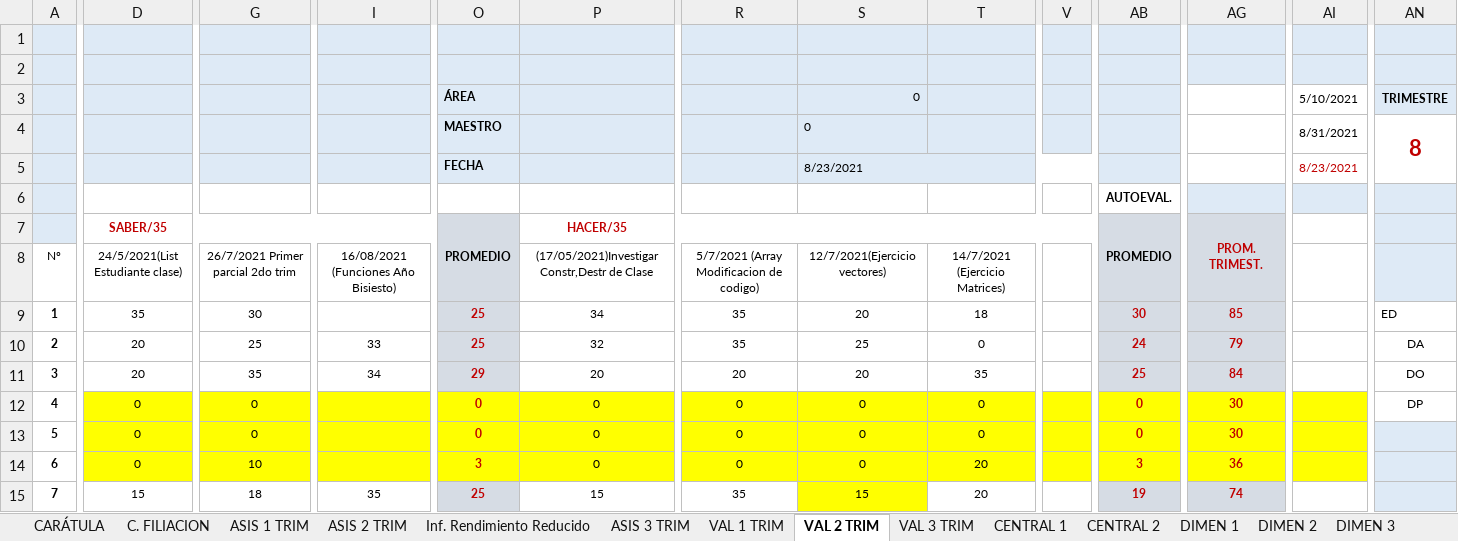
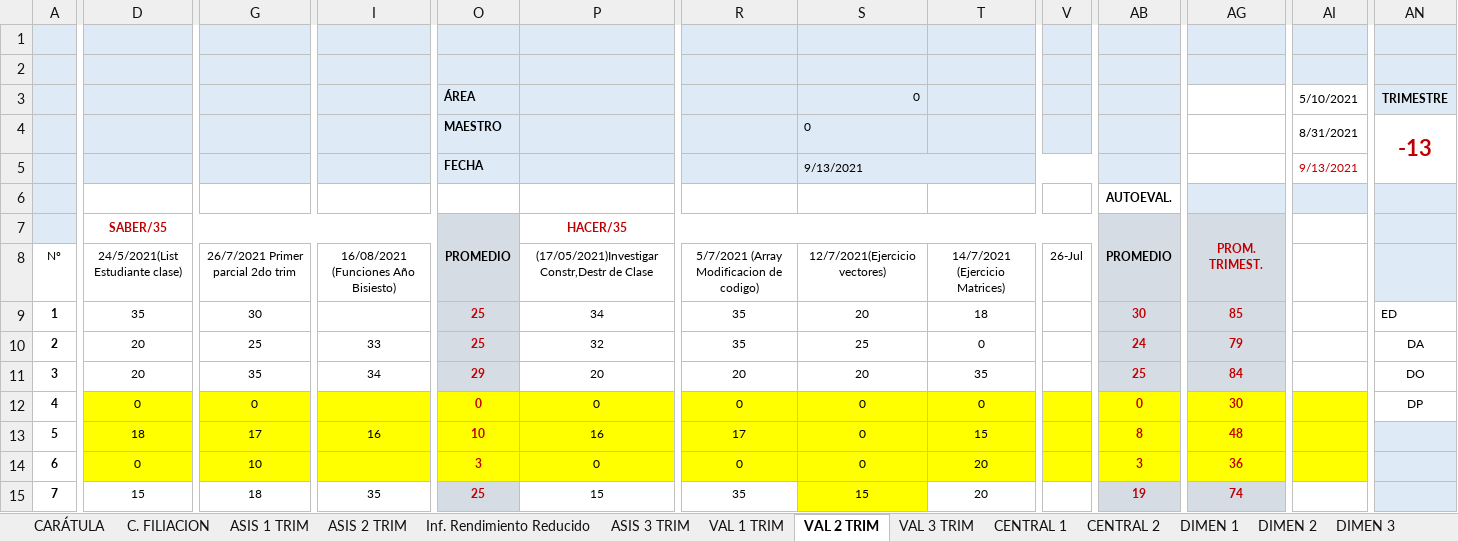
Before and after one commit to jocrock/calificaciones, an Excel workbook: 5to secundaria arrieta lista y notas programacion visual.xlsm, sheet VAL 2 TRIM, drawn as a sheet; only a part is shown, gaps mark what is left out; values as stored, in another font and other column widths than the file's, no borders; the diff names each change by its address in the sheet, - before the commit and + after, or states it on an @@ line.

```diff
--- a/5to secundaria arrieta lista y notas programacion visual.xlsm (sheet VAL 2 TRIM)
+++ b/5to secundaria arrieta lista y notas programacion visual.xlsm (sheet VAL 2 TRIM)
-AN4: 8
+AN4: -13
-S5: 8/23/2021
+S5: 9/13/2021
-AI5: 8/23/2021
+AI5: 9/13/2021
-V8: (empty)
+V8: 26-Jul
-D13: 0
+D13: 18
-G13: 0
+G13: 17
-I13: (empty)
+I13: 16
-O13: 0
+O13: 10
-P13: 0
+P13: 16
-R13: 0
+R13: 17
-T13: 0
+T13: 15
-AB13: 0
+AB13: 8
-AG13: 30
+AG13: 48
```
Also changed, not shown: sheet ASIS 2 TRIM, sheet Inf. Rendimiento Reducido, sheet CENTRAL 1, sheet CENTRAL 2, sheet ASIS 3 TRIM, sheet VAL 1 TRIM, 9 more sheets, formulas that keep their value, hidden cells, charts or pictures, 2do secundaria arrieta lista y notas programacion visual(Recuperado automáticamente).xlsm, 3ro secundaria arrieta lista y notas programacion visual.xlsm, 39 other files.
